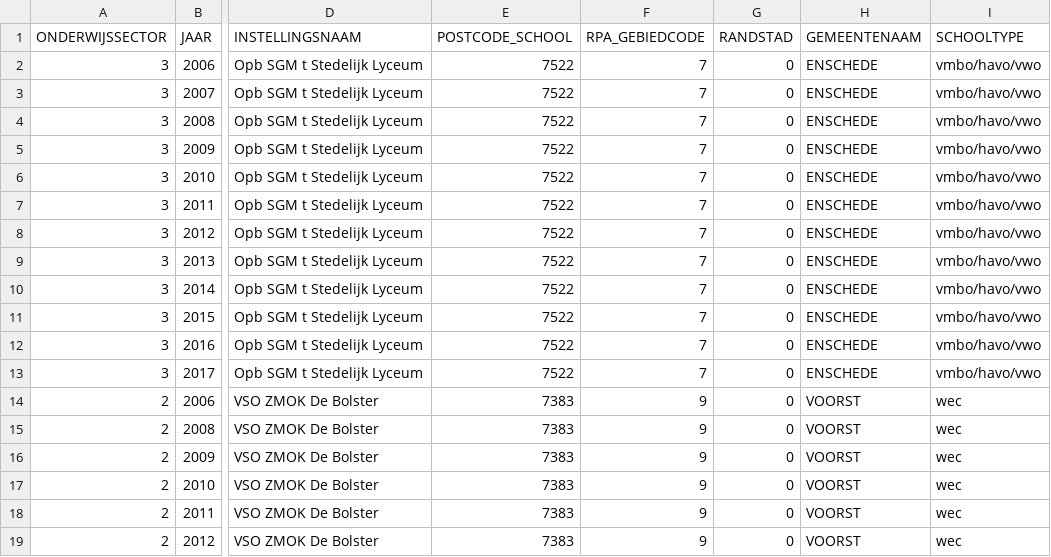
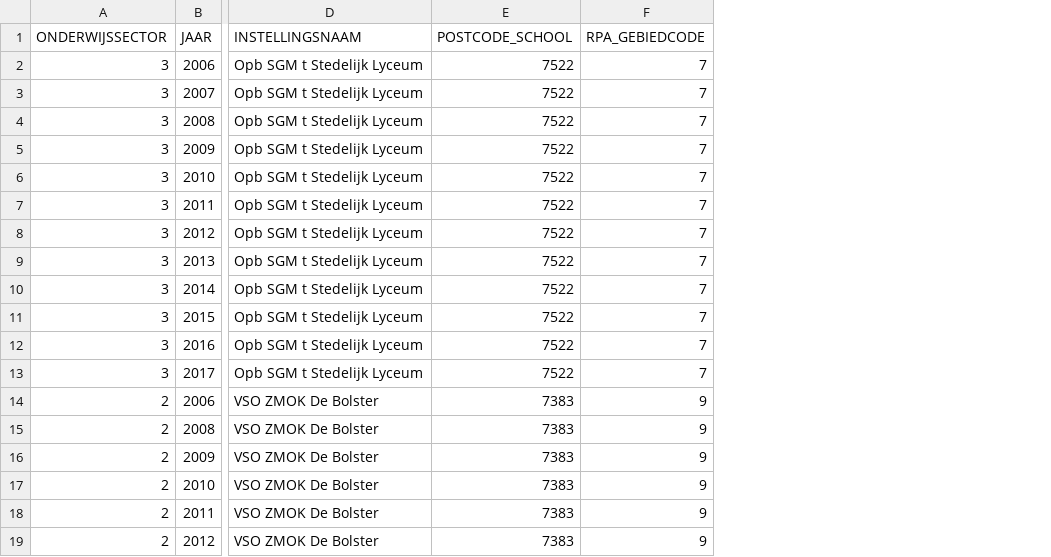
Before and after one commit to GeraldGrootRoessink/goodtables_onderwijs, a CSV file: functiemix/data/functiemix-instellingen.csv, drawn as a sheet; only a part is shown, gaps mark what is left out; the diff names each change by its address in the sheet, - before the commit and + after, or states it on an @@ line.

Commit message:
Update functiemix-instellingen.csv

```diff
--- a/functiemix/data/functiemix-instellingen.csv
+++ b/functiemix/data/functiemix-instellingen.csv
-column G (RANDSTAD), rows 2-19: all 0
-column H (GEMEENTENAAM), rows 2-19: ENSCHEDE | ENSCHEDE | ENSCHEDE | ENSCHEDE | ENSCHEDE | ENSCHEDE | ENSCHEDE | ENSCHEDE | ENSCHEDE | ENSCHEDE | ENSCHEDE | ENSCHEDE | VOORST | VOORST | VOORST | VOORST | VOORST | VOORST
-column I (SCHOOLTYPE), rows 2-19: vmbo/havo/vwo | vmbo/havo/vwo | vmbo/havo/vwo | vmbo/havo/vwo | vmbo/havo/vwo | vmbo/havo/vwo | vmbo/havo/vwo | vmbo/havo/vwo | vmbo/havo/vwo | vmbo/havo/vwo | vmbo/havo/vwo | vmbo/havo/vwo | wec | wec | wec | wec | wec | wec
```
